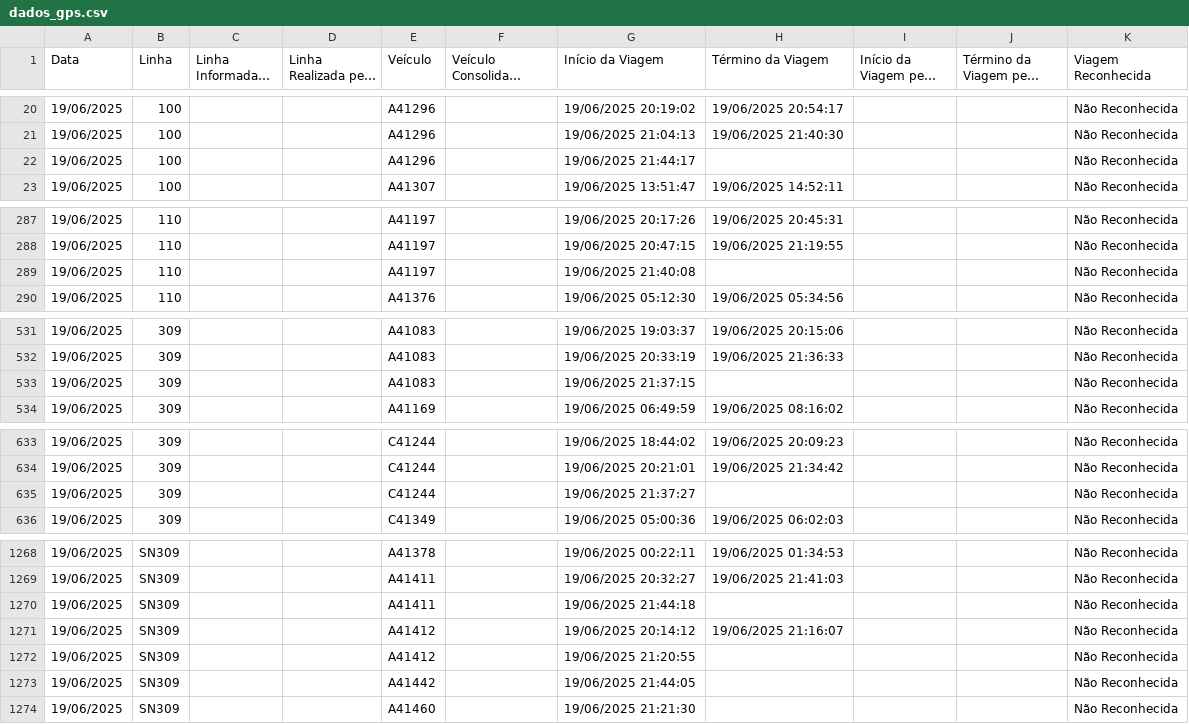
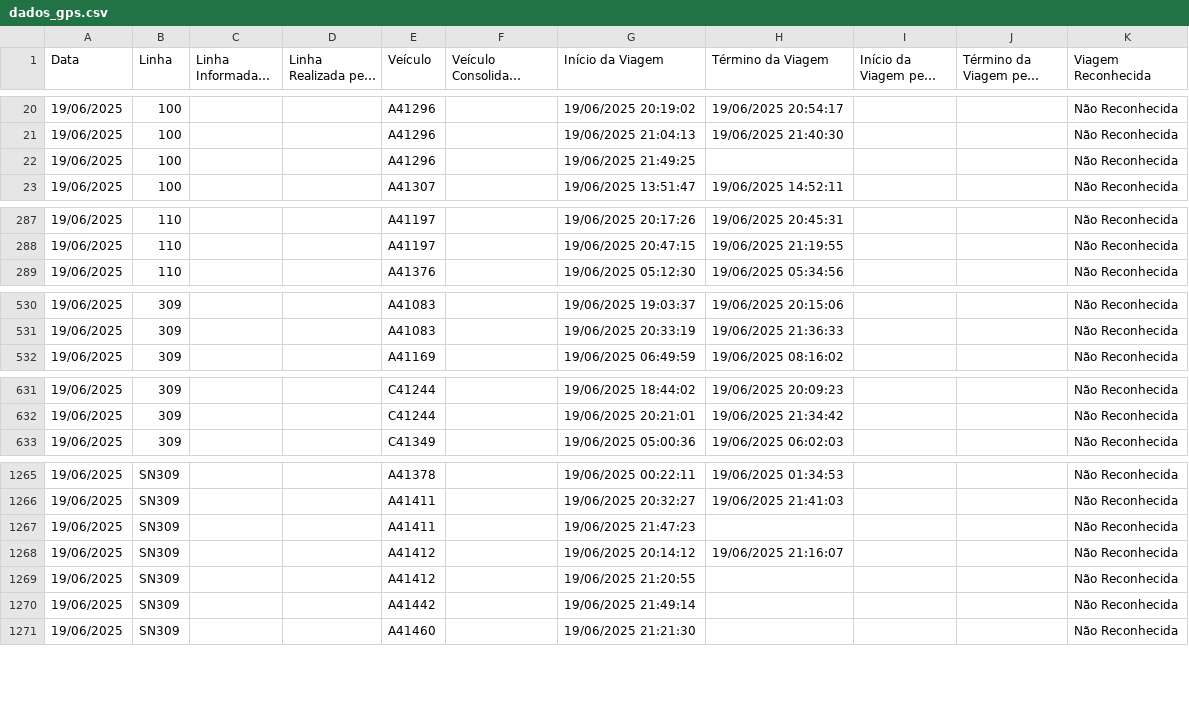
Before and after one commit to schuabi/painel_gps, a CSV file: dados/dados_gps.csv, drawn as a sheet; only a part is shown, gaps mark what is left out; long unchanged cells end in …; the diff covers the shown part only.

Commit message:
atualiza├º├úo dados gps

```diff
--- a/dados/dados_gps.csv
+++ b/dados/dados_gps.csv
@@ -21,3 +21,3 @@
 19/06/2025;100;;;A41296;;19/06/2025 21:04:13;19/06/2025 21:40:30;;;Não Reconhecida
-19/06/2025;100;;;A41296;;19/06/2025 21:44:17;;;;Não Reconhecida
+19/06/2025;100;;;A41296;;19/06/2025 21:49:25;;;;Não Reconhecida
 19/06/2025;100;;;A41307;;19/06/2025 13:51:47;19/06/2025 14:52:11;;;Não Reconhecida
@@ -288,3 +288,2 @@
 19/06/2025;110;;;A41197;;19/06/2025 20:47:15;19/06/2025 21:19:55;;;Não Reconhecida
-19/06/2025;110;;;A41197;;19/06/2025 21:40:08;;;;Não Reconhecida
 19/06/2025;110;;;A41376;;19/06/2025 05:12:30;19/06/2025 05:34:56;;;Não Reconhecida
@@ -532,3 +531,2 @@
 19/06/2025;309;;;A41083;;19/06/2025 20:33:19;19/06/2025 21:36:33;;;Não Reconhecida
-19/06/2025;309;;;A41083;;19/06/2025 21:37:15;;;;Não Reconhecida
 19/06/2025;309;;;A41169;;19/06/2025 06:49:59;19/06/2025 08:16:02;;;Não Reconhecida
@@ -634,3 +632,2 @@
 19/06/2025;309;;;C41244;;19/06/2025 20:21:01;19/06/2025 21:34:42;;;Não Reconhecida
-19/06/2025;309;;;C41244;;19/06/2025 21:37:27;;;;Não Reconhecida
 19/06/2025;309;;;C41349;;19/06/2025 05:00:36;19/06/2025 06:02:03;;;Não Reconhecida
@@ -1269,6 +1266,6 @@
 19/06/2025;SN309;;;A41411;;19/06/2025 20:32:27;19/06/2025 21:41:03;;;Não Reconhecida
-19/06/2025;SN309;;;A41411;;19/06/2025 21:44:18;;;;Não Reconhecida
+19/06/2025;SN309;;;A41411;;19/06/2025 21:47:23;;;;Não Reconhecida
 19/06/2025;SN309;;;A41412;;19/06/2025 20:14:12;19/06/2025 21:16:07;;;Não Reconhecida
 19/06/2025;SN309;;;A41412;;19/06/2025 21:20:55;;;;Não Reconhecida
-19/06/2025;SN309;;;A41442;;19/06/2025 21:44:05;;;;Não Reconhecida
+19/06/2025;SN309;;;A41442;;19/06/2025 21:49:14;;;;Não Reconhecida
 19/06/2025;SN309;;;A41460;;19/06/2025 21:21:30;;;;Não Reconhecida
```
Also changed, not shown: 8 edited cells elsewhere in this file.
